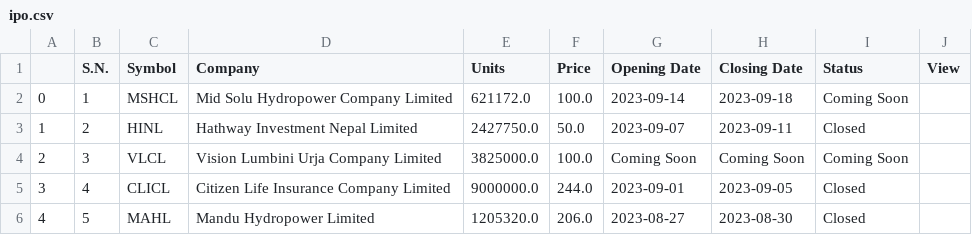
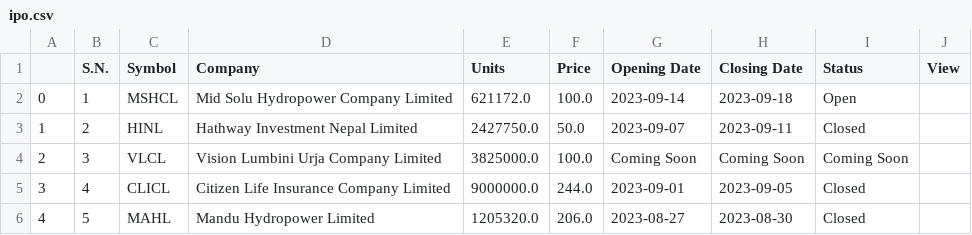
Before and after one commit to rockerritesh/nepsesimple, a CSV file: ipo.csv, drawn as a sheet.

```diff
--- a/ipo.csv
+++ b/ipo.csv
@@ -1,3 +1,3 @@
 ,S.N.,Symbol,Company,Units,Price,Opening Date,Closing Date,Status,View
-0,1,MSHCL,Mid Solu Hydropower Company Limited,621172.0,100.0,2023-09-14,2023-09-18,Coming Soon,
+0,1,MSHCL,Mid Solu Hydropower Company Limited,621172.0,100.0,2023-09-14,2023-09-18,Open,
 1,2,HINL,Hathway Investment Nepal Limited,2427750.0,50.0,2023-09-07,2023-09-11,Closed,
```
Also changed, not shown: 2 other files.
